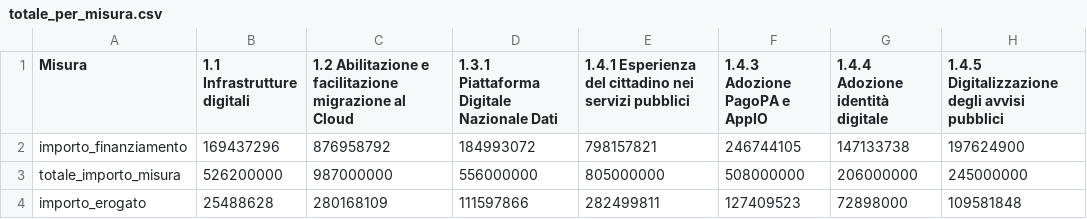
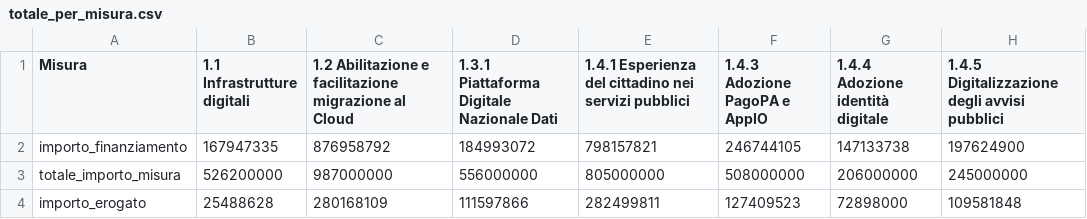
Before and after one commit to teamdigitale/padigitale2026-opendata, a CSV file: data/KPI/totale_per_misura.csv, drawn as a sheet.

```diff
--- a/data/KPI/totale_per_misura.csv
+++ b/data/KPI/totale_per_misura.csv
@@ -1,3 +1,3 @@
 Misura,1.1 Infrastrutture digitali,1.2 Abilitazione e facilitazione migrazione al Cloud,1.3.1 Piattaforma Digitale Nazionale Dati,1.4.1 Esperienza del cittadino nei servizi pubblici,1.4.3 Adozione PagoPA e AppIO,1.4.4 Adozione identità digitale,1.4.5 Digitalizzazione degli avvisi pubblici
-importo_finanziamento,169437296,876958792,184993072,798157821,246744105,147133738,197624900
+importo_finanziamento,167947335,876958792,184993072,798157821,246744105,147133738,197624900
 totale_importo_misura,526200000,987000000,556000000,805000000,508000000,206000000,245000000
```
Also changed, not shown: data/KPI/andamento_progetti.csv, data/KPI/importi_per_comune.csv, 5 other files.
